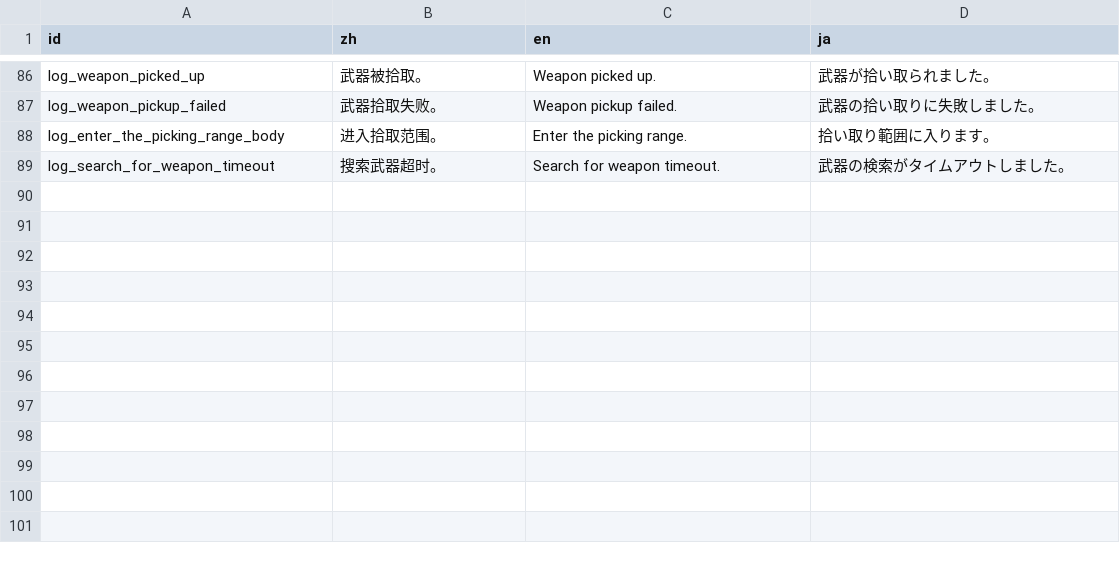
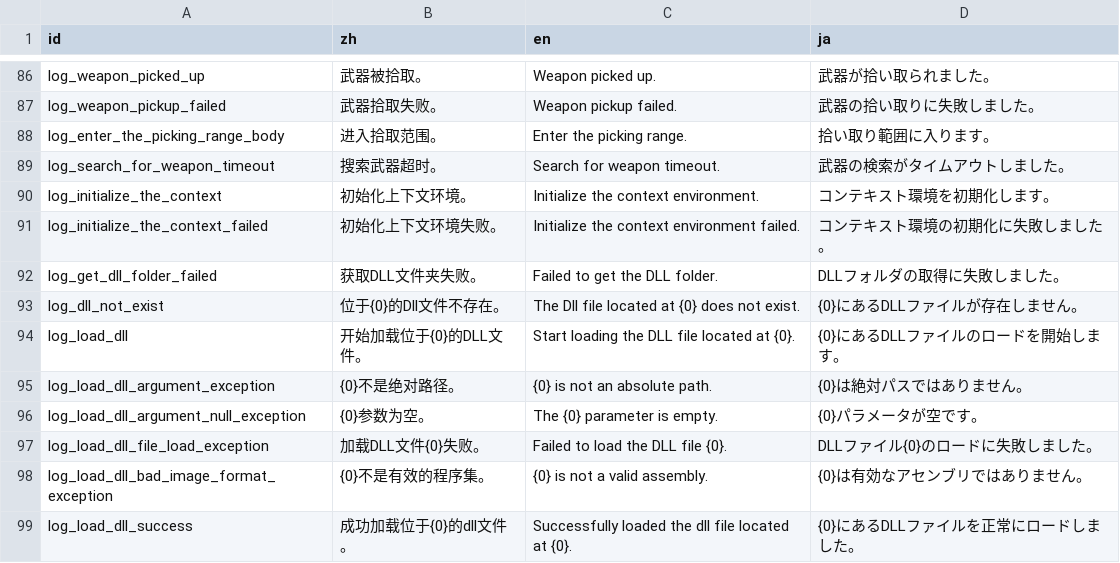
Before and after one commit to Cold-Mint/Traveller, a CSV file: locals/Log.csv, drawn as a sheet; only a part is shown, gaps mark what is left out; the diff names each change by its address in the sheet, - before the commit and + after, or states it on an @@ line.

Commit message:
Supports loading necessary dll files. 支持加载必要的dll文件。

```diff
--- a/locals/Log.csv
+++ b/locals/Log.csv
+row 90: log_initialize_the_context | 初始化上下文环境。 | Initialize the context environment. | コンテキスト環境を初期化します。
+row 91: log_initialize_the_context_failed | 初始化上下文环境失败。 | Initialize the context environment failed. | コンテキスト環境の初期化に失敗しました。
+row 92: log_get_dll_folder_failed | 获取DLL文件夹失败。 | Failed to get the DLL folder. | DLLフォルダの取得に失敗しました。
+row 93: log_dll_not_exist | 位于{0}的Dll文件不存在。 | The Dll file located at {0} does not exist. | {0}にあるDLLファイルが存在しません。
+row 94: log_load_dll | 开始加载位于{0}的DLL文件。 | Start loading the DLL file located at {0}. | {0}にあるDLLファイルのロードを開始します。
+row 95: log_load_dll_argument_exception | {0}不是绝对路径。 | {0} is not an absolute path. | {0}は絶対パスではありません。
+row 96: log_load_dll_argument_null_exception | {0}参数为空。 | The {0} parameter is empty. | {0}パラメータが空です。
+row 97: log_load_dll_file_load_exception | 加载DLL文件{0}失败。 | Failed to load the DLL file {0}. | DLLファイル{0}のロードに失敗しました。
+row 98: log_load_dll_bad_image_format_exception | {0}不是有效的程序集。 | {0} is not a valid assembly. | {0}は有効なアセンブリではありません。
+row 99: log_load_dll_success | 成功加载位于{0}的dll文件。 | Successfully loaded the dll file located at {0}. | {0}にあるDLLファイルを正常にロードしました。
```
Also changed, not shown: 5 other files.
